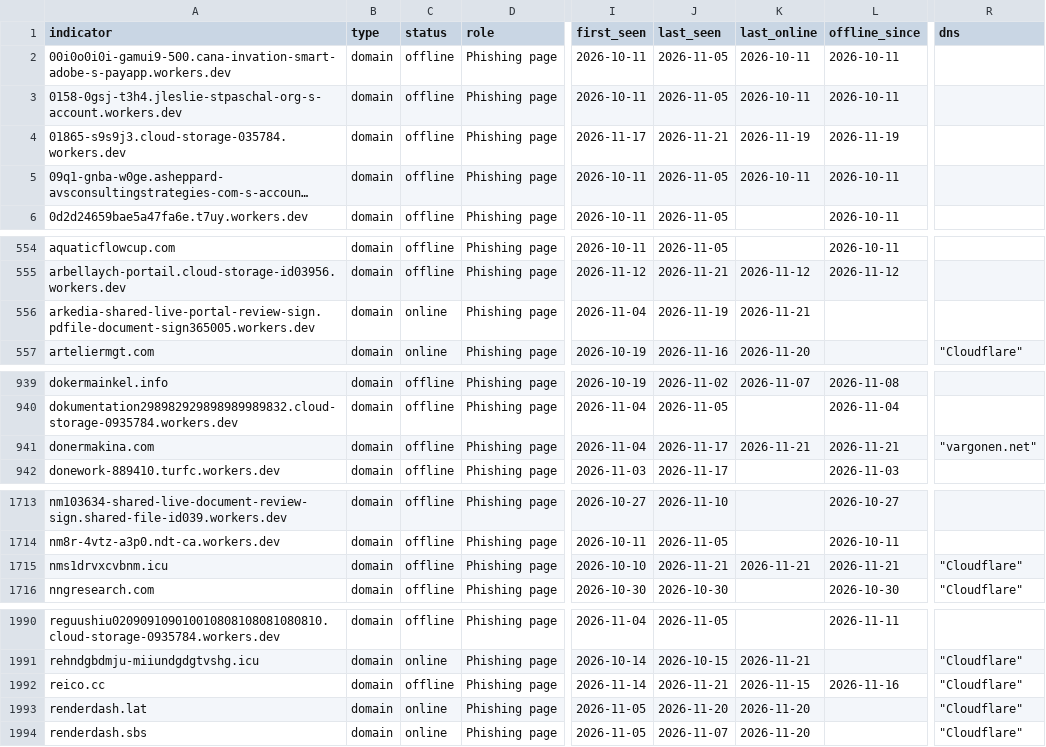
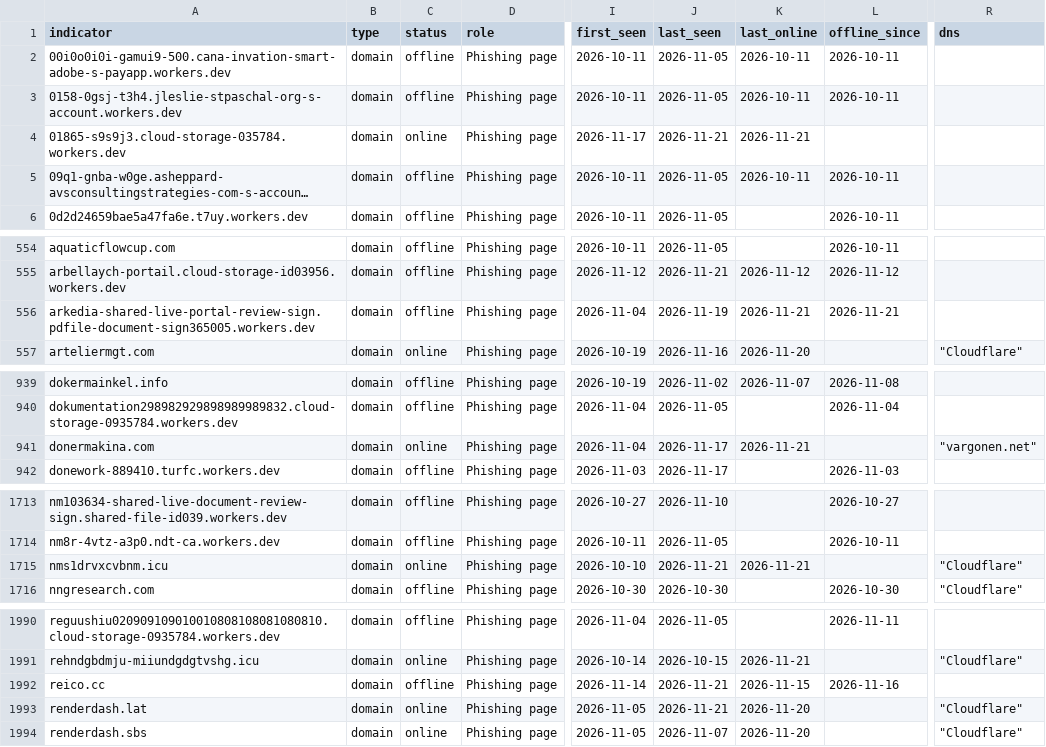
Before and after one commit to newtonpaul-hunting/Phish_Sight_IOCs, a CSV file: device-code-phishing/indicators.csv, drawn as a sheet; only a part is shown, gaps mark what is left out; long unchanged cells end in …; the diff covers the shown part only; the diff names each change by its address in the sheet, - before the commit and + after, or states it on an @@ line.

Commit message:
Update IOCs (11,834 indicators, 236 payloads)

```diff
--- a/device-code-phishing/indicators.csv
+++ b/device-code-phishing/indicators.csv
-C4 (status): offline
+C4 (status): online
-K4 (last_online): 2026-11-19
+K4 (last_online): 2026-11-21
-L4 (offline_since): 2026-11-19
+L4 (offline_since): (empty)
-C556 (status): online
+C556 (status): offline
-L556 (offline_since): (empty)
+L556 (offline_since): 2026-11-21
-C941 (status): offline
+C941 (status): online
-L941 (offline_since): 2026-11-21
+L941 (offline_since): (empty)
-C1715 (status): offline
+C1715 (status): online
-L1715 (offline_since): 2026-11-21
+L1715 (offline_since): (empty)
-R1992 (dns): "Cloudflare"
+R1992 (dns): (empty)
-J1993 (last_seen): 2026-11-20
+J1993 (last_seen): 2026-11-21
```
Also changed, not shown: 9 edited cells elsewhere in this file, credential-phishing/indicators.csv, kit-backends/indicators.csv, 17 other files.
